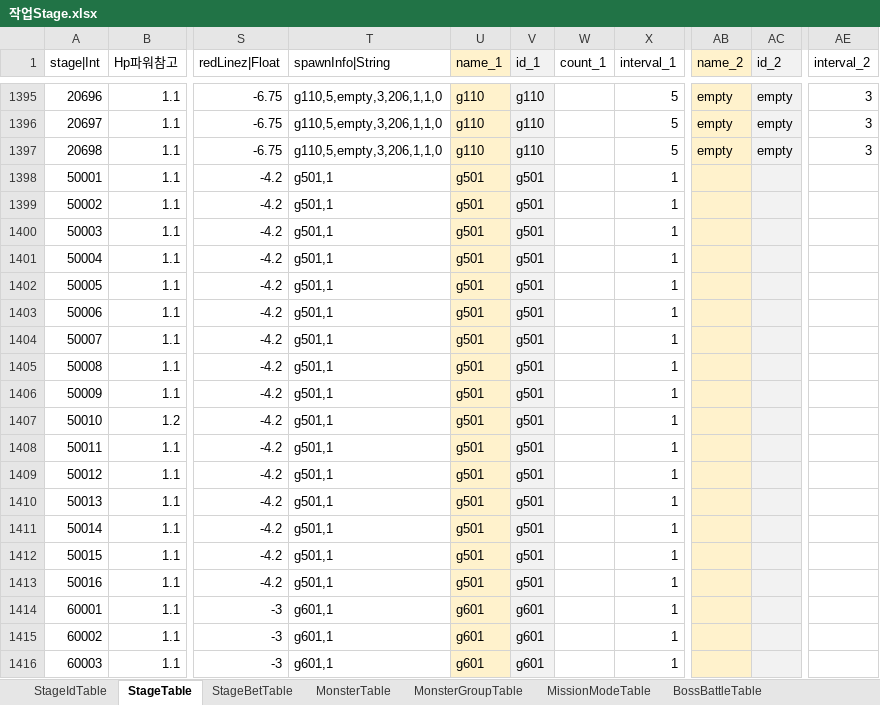
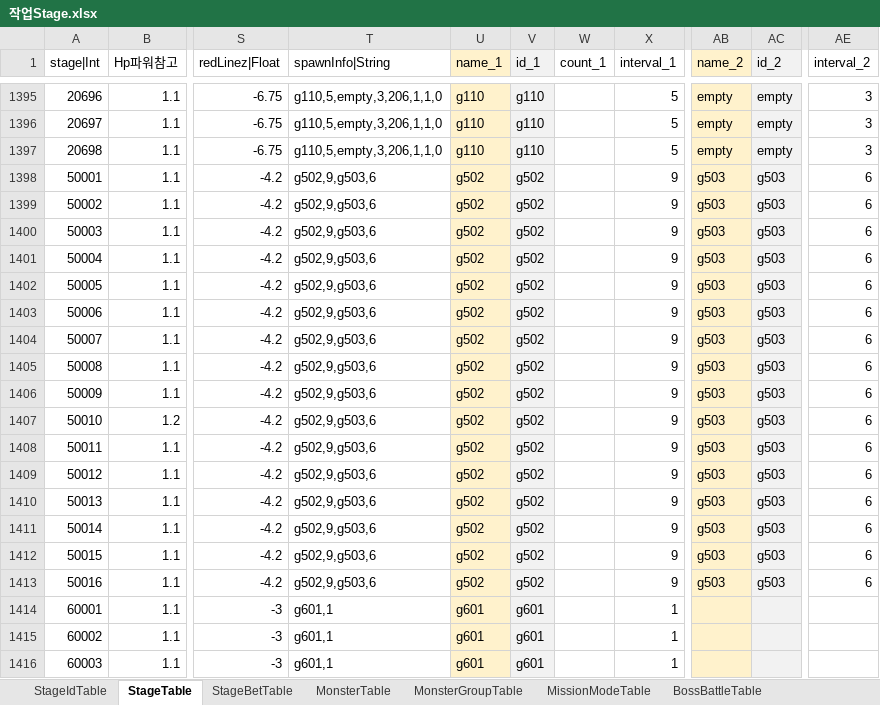
Before and after one commit to hayannal/ProjectNameless, an Excel workbook: Excel/작업Stage.xlsx, sheet StageTable, drawn as a sheet; only a part is shown, gaps mark what is left out; values as stored, in another font and other column widths than the file's, no borders; the diff names each change by its address in the sheet, - before the commit and + after, or states it on an @@ line.

```diff
--- a/Excel/작업Stage.xlsx (sheet StageTable)
+++ b/Excel/작업Stage.xlsx (sheet StageTable)
-T1398:T1413 (spawnInfo|String): g501,1
+T1398:T1413 (spawnInfo|String): g502,9,g503,6
-U1398:U1413 (name_1): g501
+U1398:U1413 (name_1): g502
-V1398:V1413 (id_1): g501
+V1398:V1413 (id_1): g502
-X1398:X1413 (interval_1): 1
+X1398:X1413 (interval_1): 9
-AB1398:AB1413 (name_2): (empty)
+AB1398:AB1413 (name_2): g503
-AC1398:AC1413 (id_2): (empty)
+AC1398:AC1413 (id_2): g503
-AE1398:AE1413 (interval_2): (empty)
+AE1398:AE1413 (interval_2): 6
```
Also changed, not shown: sheet MonsterGroupTable, sheet MonsterTable, Excel/Stage.xlsx, 3 other files.
